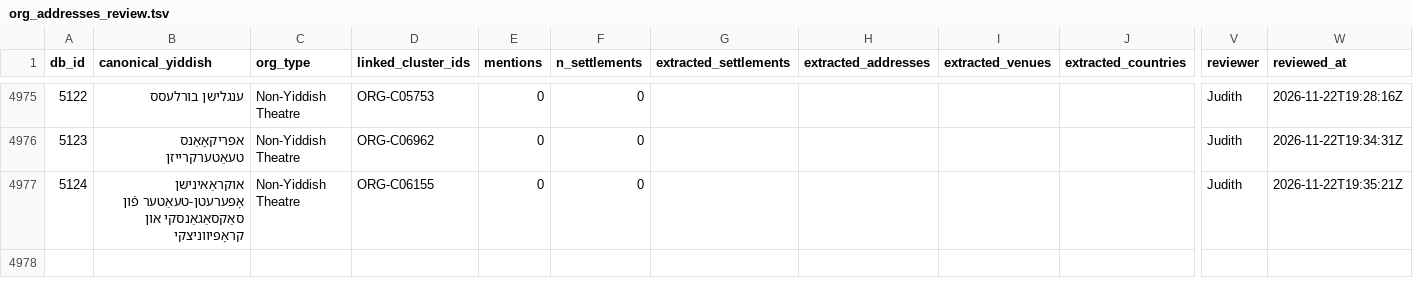
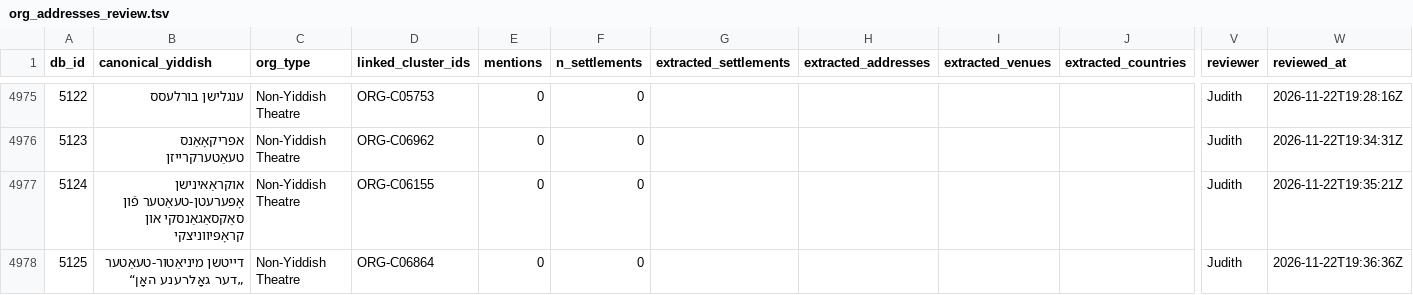
Before and after one commit to sinairusinek/Dybbuk, a TSV file: Zylbercweig/organizations/org_addresses_review.tsv, drawn as a sheet; only a part is shown, gaps mark what is left out; rows hold the shown columns only; the diff names each change by its address in the sheet, - before the commit and + after, or states it on an @@ line.

Commit message:
chore: append new org 5125 to addresses

```diff
--- a/Zylbercweig/organizations/org_addresses_review.tsv
+++ b/Zylbercweig/organizations/org_addresses_review.tsv
+row 4978: 5125 | דייטשן מיניאַטור-טעאַטער „דער גאָלרענע האָן“ | Non-Yiddish Theatre | ORG-C06864 | 0 | 0 |  |  |  |  | Judith | 2026-11-22T19:36:36Z
```
